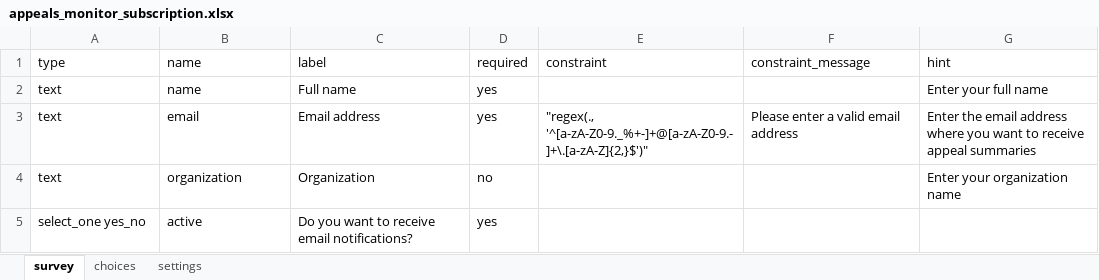
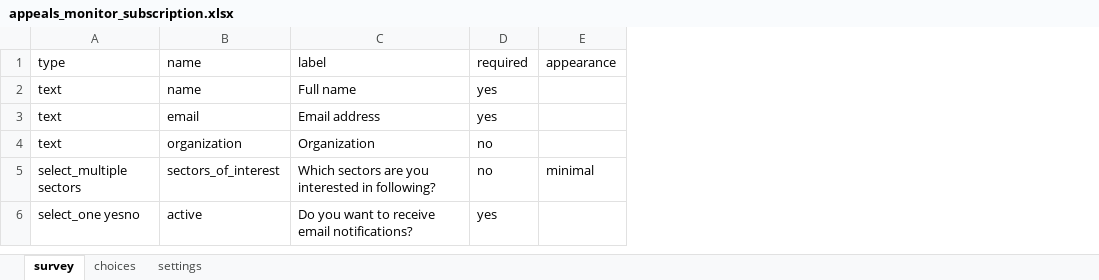
Before and after one commit to rodekruis/appeals-monitor, an Excel workbook: kobo/appeals_monitor_subscription.xlsx, sheet survey, drawn as a sheet; values as stored, in another font and other column widths than the file's, no borders; removed rows and columns are numbered as before the commit, all else as after; the diff names each change by its address in the sheet, - before the commit and + after, or states it on an @@ line.

```diff
--- a/kobo/appeals_monitor_subscription.xlsx (sheet survey)
+++ b/kobo/appeals_monitor_subscription.xlsx (sheet survey)
-column E, rows 1-3: constraint |  | "regex(., '^[a-zA-Z0-9._%+-]+@[a-zA-Z0-9.-]+\.[a-zA-Z]{2,}$')"
-column F, rows 1-3: constraint_message |  | Please enter a valid email address
-column G, rows 1-4: hint | Enter your full name | Enter the email address where you want to receive appeal summaries | Enter your organization name
+column E, row 1: appearance
+row 5: select_multiple sectors | sectors_of_interest | Which sectors are you interested in following? | no | minimal
-A6: select_one yes_no
+A6: select_one yesno
```
Also changed, not shown: sheet choices, sheet settings, 15 other files.
